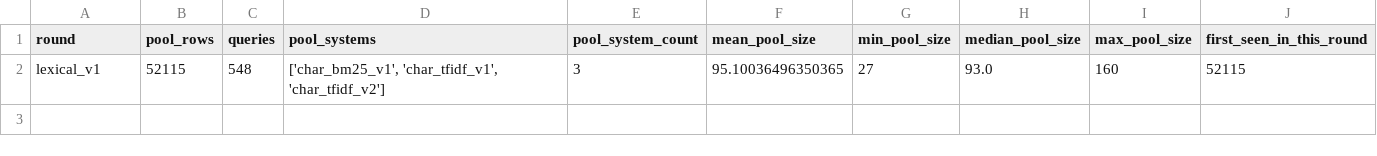
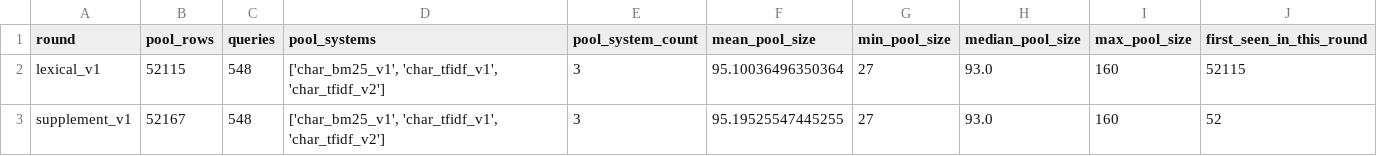
Before and after one commit to Orange1001Project/store-search, a CSV file: benchmark/storesearch_ko_v1/pool_history.csv, drawn as a sheet.

```diff
--- a/benchmark/storesearch_ko_v1/pool_history.csv
+++ b/benchmark/storesearch_ko_v1/pool_history.csv
@@ -1,2 +1,3 @@
 round,pool_rows,queries,pool_systems,pool_system_count,mean_pool_size,min_pool_size,median_pool_size,max_pool_size,first_seen_in_this_round
-lexical_v1,52115,548,"['char_bm25_v1', 'char_tfidf_v1', 'char_tfidf_v2']",3,95.10036496350365,27,93.0,160,52115
+lexical_v1,52115,548,"['char_bm25_v1', 'char_tfidf_v1', 'char_tfidf_v2']",3,95.10036496350364,27,93.0,160,52115
+supplement_v1,52167,548,"['char_bm25_v1', 'char_tfidf_v1', 'char_tfidf_v2']",3,95.19525547445255,27,93.0,160,52
```
Also changed, not shown: 12 other files.
